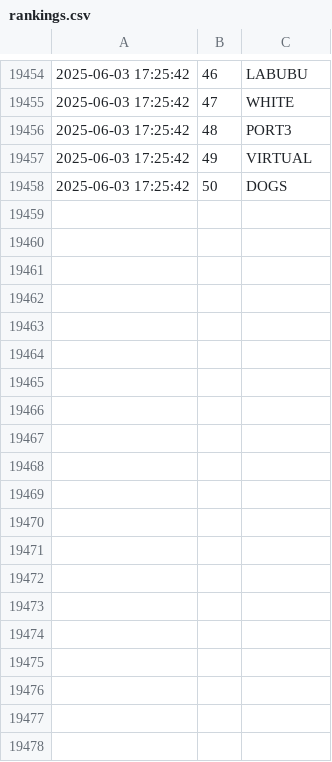
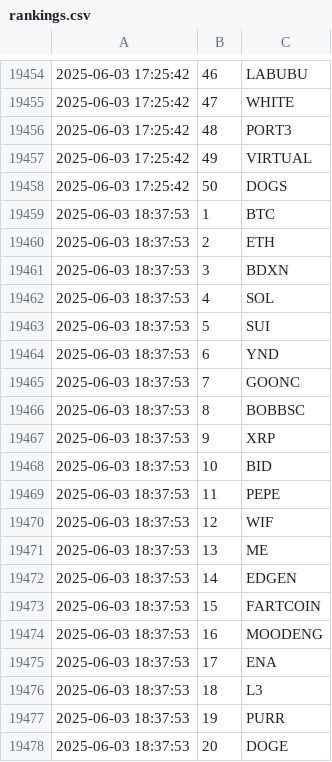
Before and after one commit to jan-mon/mexcrank, a CSV file: rankings.csv, drawn as a sheet; only a part is shown, gaps mark what is left out; the diff covers the shown part only; the diff names each change by its address in the sheet, - before the commit and + after, or states it on an @@ line.

```diff
--- a/rankings.csv
+++ b/rankings.csv
+row 19459: 2025-06-03 18:37:53 | 1 | BTC
+row 19460: 2025-06-03 18:37:53 | 2 | ETH
+row 19461: 2025-06-03 18:37:53 | 3 | BDXN
+row 19462: 2025-06-03 18:37:53 | 4 | SOL
+row 19463: 2025-06-03 18:37:53 | 5 | SUI
+row 19464: 2025-06-03 18:37:53 | 6 | YND
+row 19465: 2025-06-03 18:37:53 | 7 | GOONC
+row 19466: 2025-06-03 18:37:53 | 8 | BOBBSC
+row 19467: 2025-06-03 18:37:53 | 9 | XRP
+row 19468: 2025-06-03 18:37:53 | 10 | BID
+row 19469: 2025-06-03 18:37:53 | 11 | PEPE
+row 19470: 2025-06-03 18:37:53 | 12 | WIF
+row 19471: 2025-06-03 18:37:53 | 13 | ME
+row 19472: 2025-06-03 18:37:53 | 14 | EDGEN
+row 19473: 2025-06-03 18:37:53 | 15 | FARTCOIN
+row 19474: 2025-06-03 18:37:53 | 16 | MOODENG
+row 19475: 2025-06-03 18:37:53 | 17 | ENA
+row 19476: 2025-06-03 18:37:53 | 18 | L3
+row 19477: 2025-06-03 18:37:53 | 19 | PURR
+row 19478: 2025-06-03 18:37:53 | 20 | DOGE
```
Also changed, not shown: 30 added rows elsewhere in this file.
